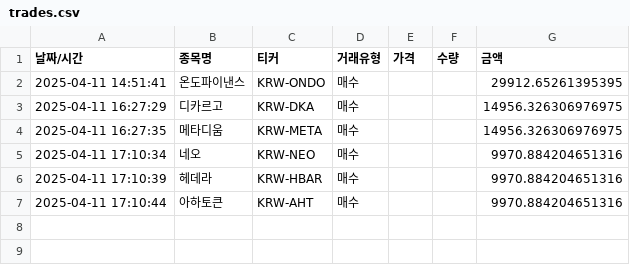
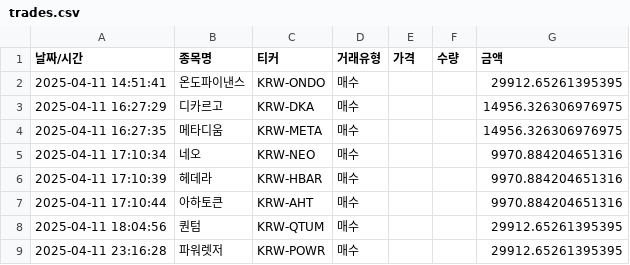
Before and after one commit to GotChun/coinAutoSell, a CSV file: trades.csv, drawn as a sheet.

```diff
--- a/trades.csv
+++ b/trades.csv
@@ -7 +7,3 @@
 2025-04-11 17:10:44,아하토큰,KRW-AHT,매수,,,9970.884204651316
+2025-04-11 18:04:56,퀀텀,KRW-QTUM,매수,,,29912.65261395395
+2025-04-11 23:16:28,파워렛저,KRW-POWR,매수,,,29912.65261395395
```
Also changed, not shown: 23 other files.
